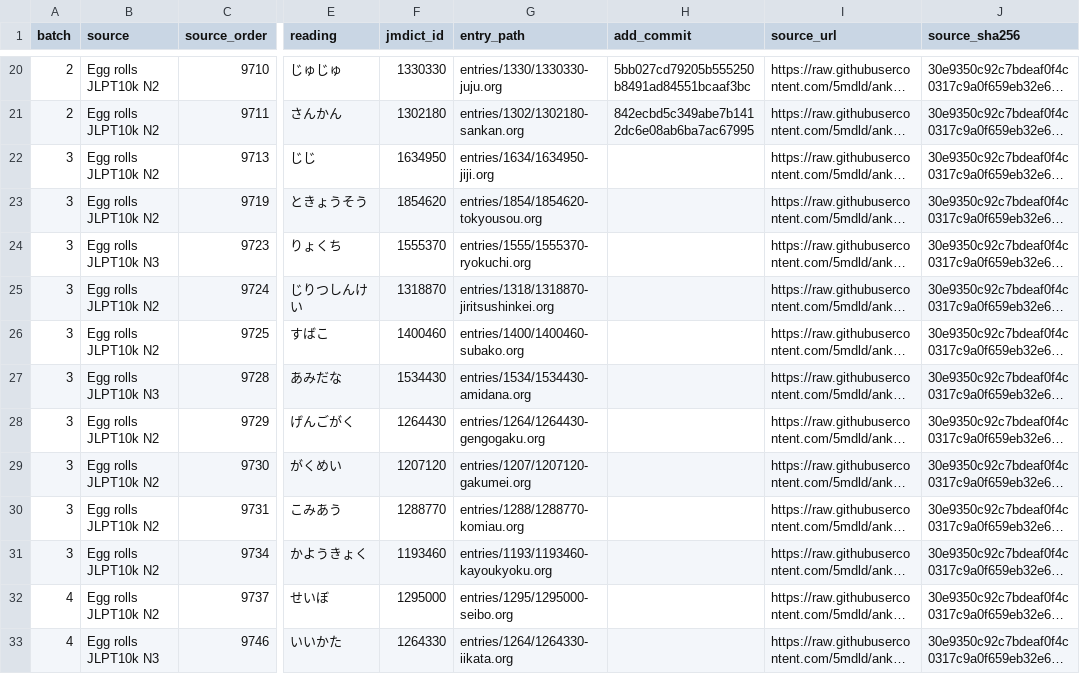
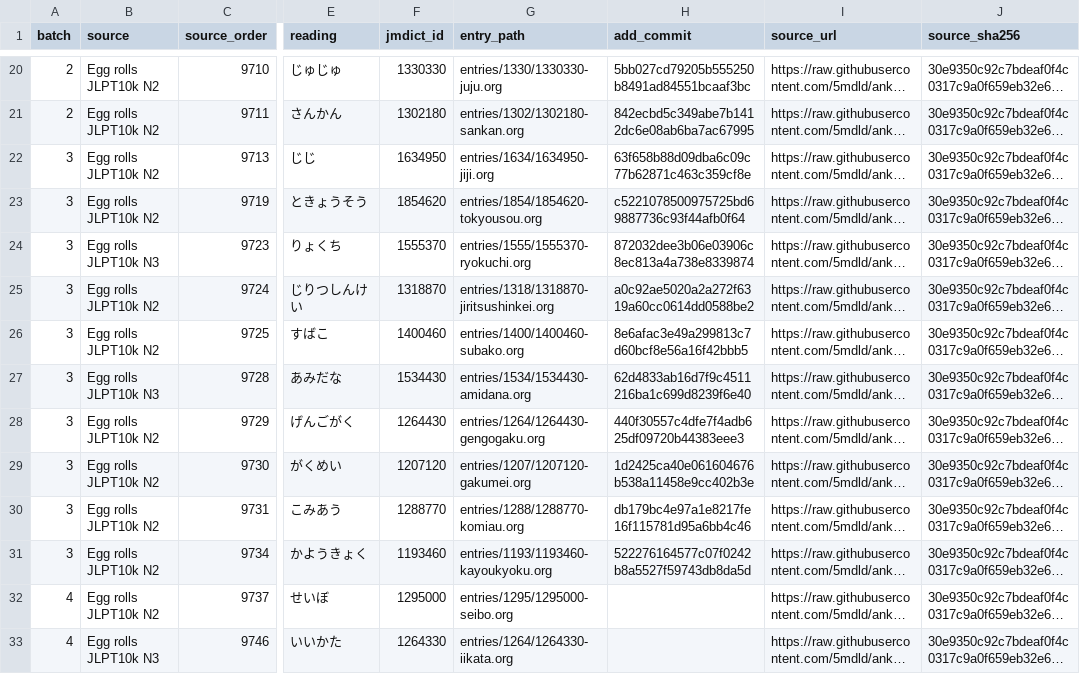
Before and after one commit to shogi-dojo/jibiki, a TSV file: docs/n10k-next100-2026-10-29.tsv, drawn as a sheet; only a part is shown, gaps mark what is left out; long unchanged cells end in …; the diff names each change by its address in the sheet, - before the commit and + after, or states it on an @@ line.

Commit message:
docs: record 30 completed vocabulary entries in fifth set

```diff
--- a/docs/n10k-next100-2026-10-29.tsv
+++ b/docs/n10k-next100-2026-10-29.tsv
-H22 (add_commit): (empty)
+H22 (add_commit): 63f658b88d09dba6c09c77b62871c463c359cf8e
-H23 (add_commit): (empty)
+H23 (add_commit): c5221078500975725bd69887736c93f44afb0f64
-H24 (add_commit): (empty)
+H24 (add_commit): 872032dee3b06e03906c8ec813a4a738e8339874
-H25 (add_commit): (empty)
+H25 (add_commit): a0c92ae5020a2a272f6319a60cc0614dd0588be2
-H26 (add_commit): (empty)
+H26 (add_commit): 8e6afac3e49a299813c7d60bcf8e56a16f42bbb5
-H27 (add_commit): (empty)
+H27 (add_commit): 62d4833ab16d7f9c4511216ba1c699d8239f6e40
-H28 (add_commit): (empty)
+H28 (add_commit): 440f30557c4dfe7f4adb625df09720b44383eee3
-H29 (add_commit): (empty)
+H29 (add_commit): 1d2425ca40e061604676b538a11458e9cc402b3e
-H30 (add_commit): (empty)
+H30 (add_commit): db179bc4e97a1e8217fe16f115781d95a6bb4c46
-H31 (add_commit): (empty)
+H31 (add_commit): 522276164577c07f0242b8a5527f59743db8da5d
```
Also changed, not shown: 1 other file.
